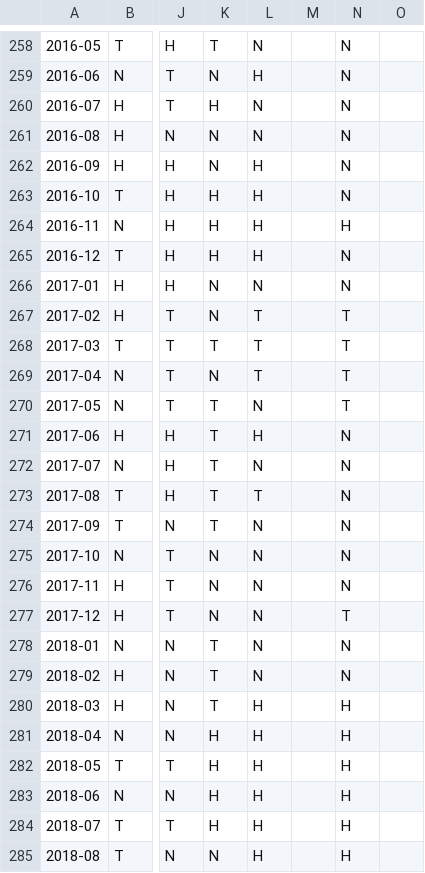
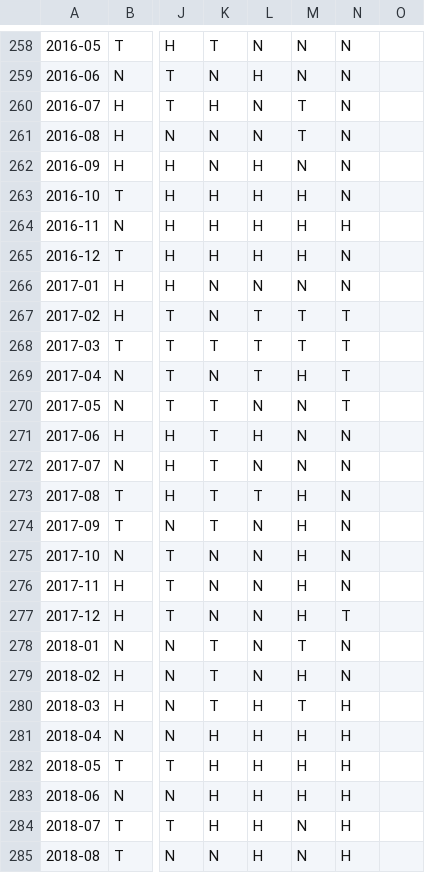
Before and after one commit to adveetag-sys/macro-dashboard, a CSV file: data/signals.csv, drawn as a sheet; only a part is shown, gaps mark what is left out; the diff covers the shown part only; the diff names each change by its address in the sheet, - before the commit and + after, or states it on an @@ line.

```diff
--- a/data/signals.csv
+++ b/data/signals.csv
-M258:M259: (empty)
+M258:M259: N
-M260:M261: (empty)
+M260:M261: T
-M262: (empty)
+M262: N
-M263:M265: (empty)
+M263:M265: H
-M266: (empty)
+M266: N
-M267:M268: (empty)
+M267:M268: T
-M269: (empty)
+M269: H
-M270:M272: (empty)
+M270:M272: N
-M273:M277: (empty)
+M273:M277: H
-M278: (empty)
+M278: T
-M279: (empty)
+M279: H
-M280: (empty)
+M280: T
-M281:M283: (empty)
+M281:M283: H
-M284:M285: (empty)
+M284:M285: N
```
Also changed, not shown: 56 edited cells elsewhere in this file, data/asof.csv, data/monthly.csv, 8 other files.
